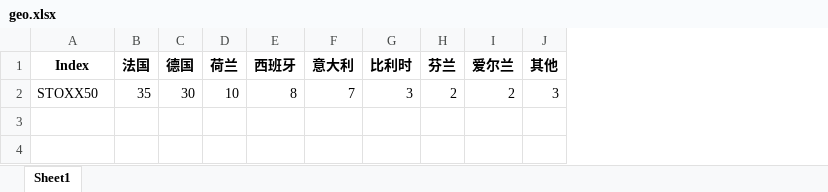
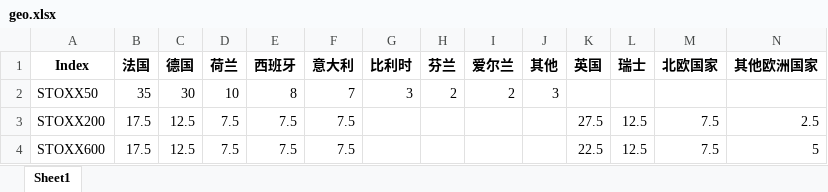
Before and after one commit to johns0nj/EU, an Excel workbook: STOXX50/geo.xlsx, sheet Sheet1, drawn as a sheet; values as stored, in another font and other column widths than the file's, no borders; the diff names each change by its address in the sheet, - before the commit and + after, or states it on an @@ line.

Commit message:
STOXX50 update

```diff
--- a/STOXX50/geo.xlsx (sheet Sheet1)
+++ b/STOXX50/geo.xlsx (sheet Sheet1)
+column K (英国), empty
+column L (瑞士), empty
+column M (北欧国家), empty
+column N (其他欧洲国家), empty
+row 3: STOXX200 | 17.5 | 12.5 | 7.5 | 7.5 | 7.5 |  |  |  |  | 27.5 | 12.5 | 7.5 | 2.5
+row 4: STOXX600 | 17.5 | 12.5 | 7.5 | 7.5 | 7.5 |  |  |  |  | 22.5 | 12.5 | 7.5 | 5
```
Also changed, not shown: 2 other files.
